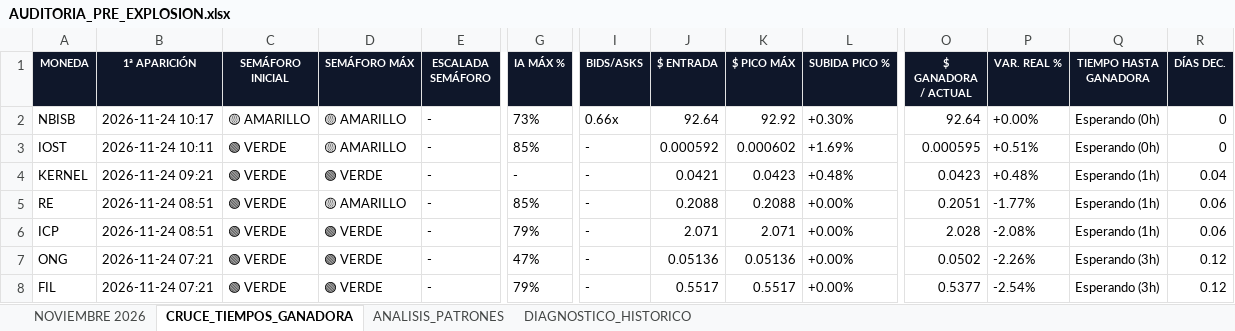
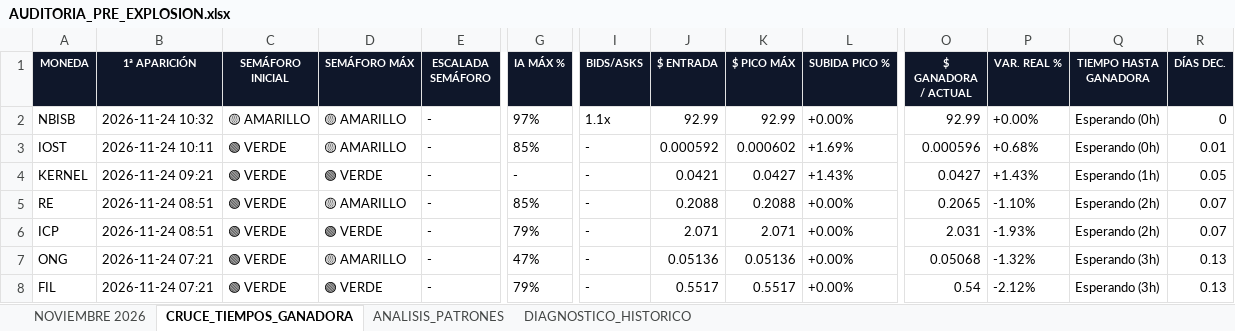
Before and after one commit to kjanoto-coder/panel-cripto, an Excel workbook: AUDITORIA_PRE_EXPLOSION.xlsx, sheet CRUCE_TIEMPOS_GANADORA, drawn as a sheet; only a part is shown, gaps mark what is left out; values as stored, in another font and other column widths than the file's, no borders; the diff covers the shown part only; the diff names each change by its address in the sheet, - before the commit and + after, or states it on an @@ line.

```diff
--- a/AUDITORIA_PRE_EXPLOSION.xlsx (sheet CRUCE_TIEMPOS_GANADORA)
+++ b/AUDITORIA_PRE_EXPLOSION.xlsx (sheet CRUCE_TIEMPOS_GANADORA)
-B2 (1ª APARICIÓN): 2026-11-24 10:17
+B2 (1ª APARICIÓN): 2026-11-24 10:32
-G2 (IA MÁX %): 73%
+G2 (IA MÁX %): 97%
-I2 (BIDS/ASKS): 0.66x
+I2 (BIDS/ASKS): 1.1x
-J2 ($ ENTRADA): 92.64
+J2 ($ ENTRADA): 92.99
-K2 ($ PICO MÁX): 92.92
+K2 ($ PICO MÁX): 92.99
-L2 (SUBIDA PICO %): +0.30%
+L2 (SUBIDA PICO %): +0.00%
-O2 ($ GANADORA / ACTUAL): 92.64
+O2 ($ GANADORA / ACTUAL): 92.99
-O3 ($ GANADORA / ACTUAL): 0.000595
+O3 ($ GANADORA / ACTUAL): 0.000596
-P3 (VAR. REAL %): +0.51%
+P3 (VAR. REAL %): +0.68%
-R3 (DÍAS DEC.): 0
+R3 (DÍAS DEC.): 0.01
-K4 ($ PICO MÁX): 0.0423
+K4 ($ PICO MÁX): 0.0427
-L4 (SUBIDA PICO %): +0.48%
+L4 (SUBIDA PICO %): +1.43%
-O4 ($ GANADORA / ACTUAL): 0.0423
+O4 ($ GANADORA / ACTUAL): 0.0427
-P4 (VAR. REAL %): +0.48%
+P4 (VAR. REAL %): +1.43%
-R4 (DÍAS DEC.): 0.04
+R4 (DÍAS DEC.): 0.05
-O5 ($ GANADORA / ACTUAL): 0.2051
+O5 ($ GANADORA / ACTUAL): 0.2065
-P5 (VAR. REAL %): -1.77%
+P5 (VAR. REAL %): -1.10%
-Q5:Q6 (TIEMPO HASTA GANADORA): Esperando (1h)
+Q5:Q6 (TIEMPO HASTA GANADORA): Esperando (2h)
-R5:R6 (DÍAS DEC.): 0.06
+R5:R6 (DÍAS DEC.): 0.07
-O6 ($ GANADORA / ACTUAL): 2.028
+O6 ($ GANADORA / ACTUAL): 2.031
-P6 (VAR. REAL %): -2.08%
+P6 (VAR. REAL %): -1.93%
-D7 (SEMÁFORO MÁX): 🟢 VERDE
+D7 (SEMÁFORO MÁX): 🟡 AMARILLO
-O7 ($ GANADORA / ACTUAL): 0.0502
+O7 ($ GANADORA / ACTUAL): 0.05068
-P7 (VAR. REAL %): -2.26%
+P7 (VAR. REAL %): -1.32%
-R7:R8 (DÍAS DEC.): 0.12
+R7:R8 (DÍAS DEC.): 0.13
-O8 ($ GANADORA / ACTUAL): 0.5377
+O8 ($ GANADORA / ACTUAL): 0.54
-P8 (VAR. REAL %): -2.54%
+P8 (VAR. REAL %): -2.12%
```
Also changed, not shown: 374 edited cells and cell formats elsewhere in this sheet, sheet NOVIEMBRE 2026, sheet ANALISIS_PATRONES, sheet DIAGNOSTICO_HISTORICO, 1 other file.
